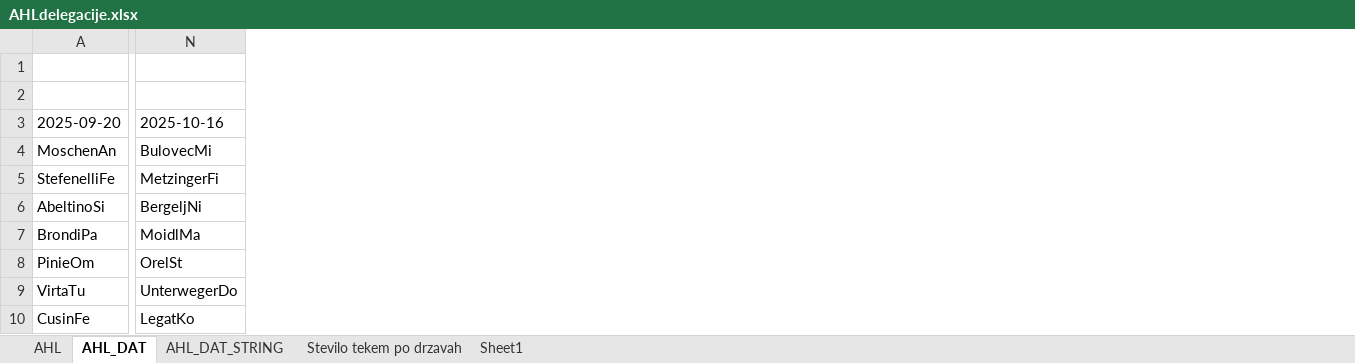
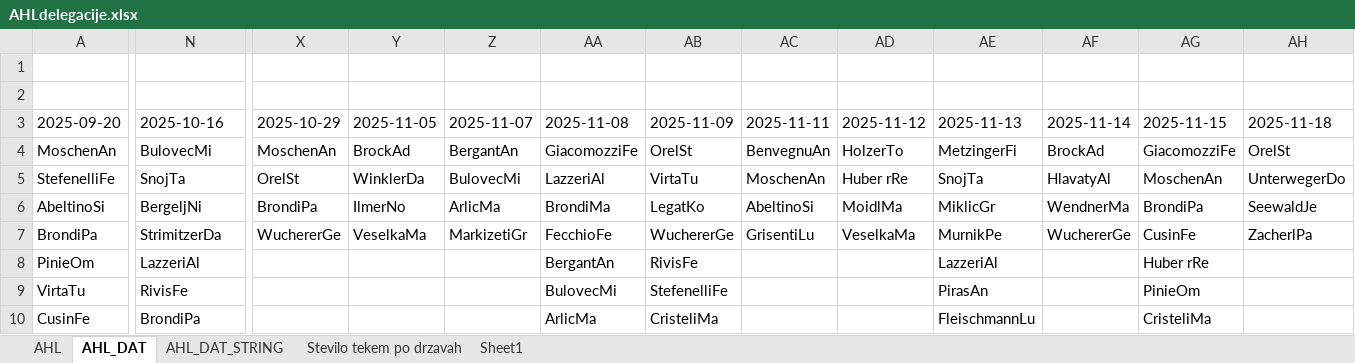
Before and after one commit to snojle23/delegacije, an Excel workbook: data/AHLdelegacije.xlsx, sheet AHL_DAT, drawn as a sheet; only a part is shown, gaps mark what is left out; values as stored, in another font and other column widths than the file's, no borders; the diff covers the shown part only; the diff names each change by its address in the sheet, - before the commit and + after, or states it on an @@ line.

```diff
--- a/data/AHLdelegacije.xlsx (sheet AHL_DAT)
+++ b/data/AHLdelegacije.xlsx (sheet AHL_DAT)
+column X (2025-10-29), rows 4-7: MoschenAn | OrelSt | BrondiPa | WuchererGe
+column Y (2025-11-05), rows 4-7: BrockAd | WinklerDa | IlmerNo | VeselkaMa
+column Z (2025-11-07), rows 4-7: BergantAn | BulovecMi | ArlicMa | MarkizetiGr
+column AA (2025-11-08), rows 4-10: GiacomozziFe | LazzeriAl | BrondiMa | FecchioFe | BergantAn | BulovecMi | ArlicMa
+column AB (2025-11-09), rows 4-10: OrelSt | VirtaTu | LegatKo | WuchererGe | RivisFe | StefenelliFe | CristeliMa
+column AC (2025-11-11), rows 4-7: BenvegnuAn | MoschenAn | AbeltinoSi | GrisentiLu
+column AD (2025-11-12), rows 4-7: HolzerTo | Huber rRe | MoidlMa | VeselkaMa
+column AE (2025-11-13), rows 4-10: MetzingerFi | SnojTa | MiklicGr | MurnikPe | LazzeriAl | PirasAn | FleischmannLu
+column AF (2025-11-14), rows 4-7: BrockAd | HlavatyAl | WendnerMa | WuchererGe
+column AG (2025-11-15), rows 4-10: GiacomozziFe | MoschenAn | BrondiPa | CusinFe | Huber rRe | PinieOm | CristeliMa
+column AH (2025-11-18), rows 4-7: OrelSt | UnterwegerDo | SeewaldJe | ZacherlPa
-N5 (2025-10-16): MetzingerFi
+N5 (2025-10-16): SnojTa
-N7 (2025-10-16): MoidlMa
+N7 (2025-10-16): StrimitzerDa
-N8 (2025-10-16): OrelSt
+N8 (2025-10-16): LazzeriAl
-N9 (2025-10-16): UnterwegerDo
+N9 (2025-10-16): RivisFe
-N10 (2025-10-16): LegatKo
+N10 (2025-10-16): BrondiPa
```
Also changed, not shown: 12 added columns and 61 edited cells elsewhere in this sheet, sheet AHL, sheet AHL_DAT_STRING, sheet Stevilo tekem po drzavah, data/ICEHLdelegacije.xlsx, 6 other files.
